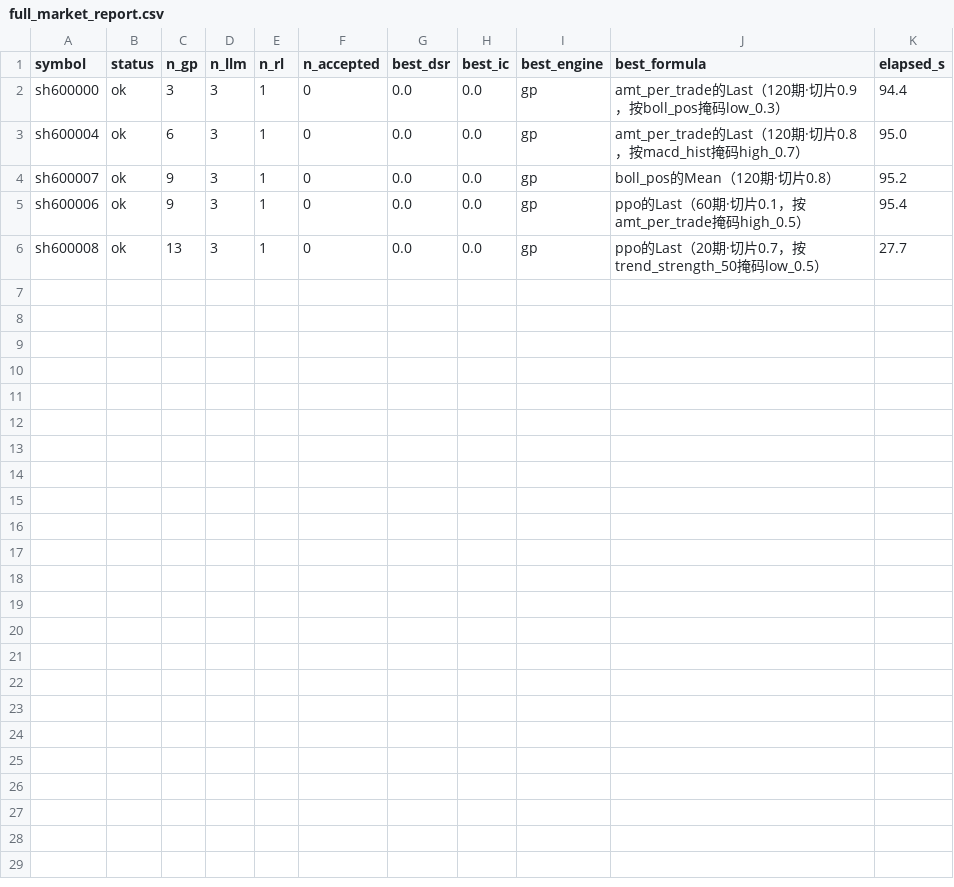
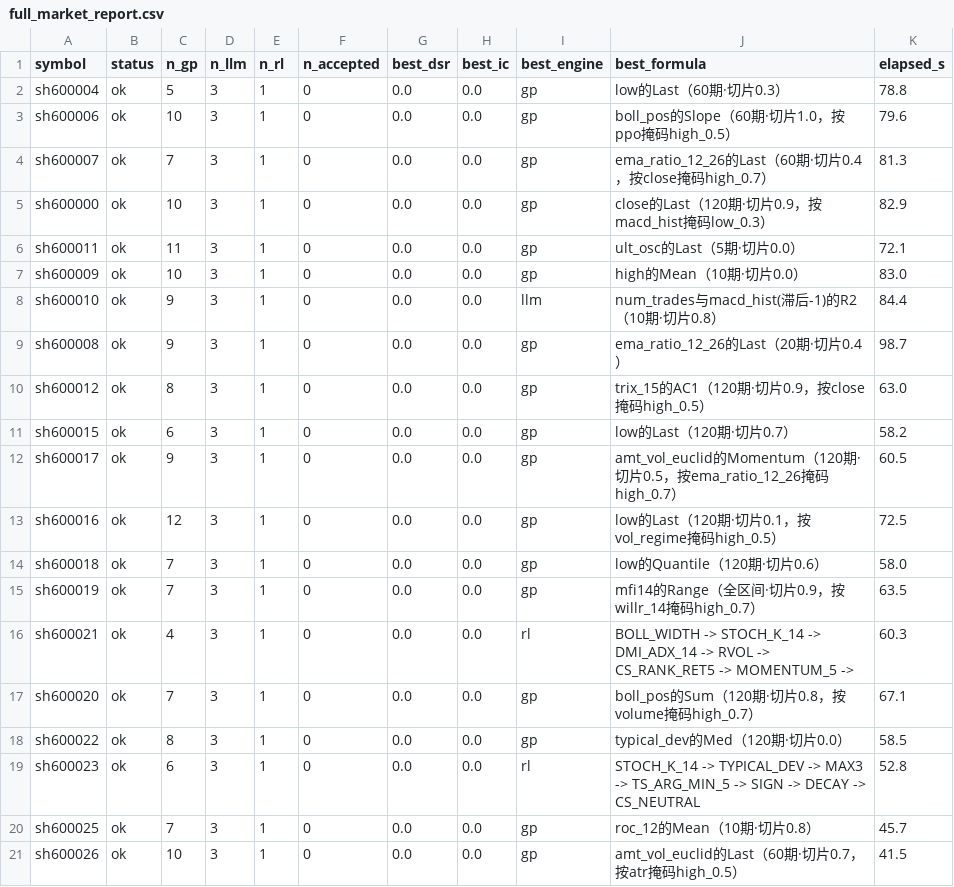
Before and after one commit to 15667h/FactorNexus, a CSV file: store/meta/full_market_report.csv, drawn as a sheet.

```diff
--- a/store/meta/full_market_report.csv
+++ b/store/meta/full_market_report.csv
@@ -1,6 +1,21 @@
 symbol,status,n_gp,n_llm,n_rl,n_accepted,best_dsr,best_ic,best_engine,best_formula,elapsed_s
-sh600000,ok,3,3,1,0,0.0,0.0,gp,amt_per_trade的Last（120期·切片0.9，按boll_pos掩码low_0.3）,94.4
-sh600004,ok,6,3,1,0,0.0,0.0,gp,amt_per_trade的Last（120期·切片0.8，按macd_hist掩码high_0.7）,95.0
-sh600007,ok,9,3,1,0,0.0,0.0,gp,boll_pos的Mean（120期·切片0.8）,95.2
-sh600006,ok,9,3,1,0,0.0,0.0,gp,ppo的Last（60期·切片0.1，按amt_per_trade掩码high_0.5）,95.4
-sh600008,ok,13,3,1,0,0.0,0.0,gp,ppo的Last（20期·切片0.7，按trend_strength_50掩码low_0.5）,27.7
+sh600004,ok,5,3,1,0,0.0,0.0,gp,low的Last（60期·切片0.3）,78.8
+sh600006,ok,10,3,1,0,0.0,0.0,gp,boll_pos的Slope（60期·切片1.0，按ppo掩码high_0.5）,79.6
+sh600007,ok,7,3,1,0,0.0,0.0,gp,ema_ratio_12_26的Last（60期·切片0.4，按close掩码high_0.7）,81.3
+sh600000,ok,10,3,1,0,0.0,0.0,gp,close的Last（120期·切片0.9，按macd_hist掩码low_0.3）,82.9
+sh600011,ok,11,3,1,0,0.0,0.0,gp,ult_osc的Last（5期·切片0.0）,72.1
+sh600009,ok,10,3,1,0,0.0,0.0,gp,high的Mean（10期·切片0.0）,83.0
+sh600010,ok,9,3,1,0,0.0,0.0,llm,num_trades与macd_hist(滞后-1)的R2（10期·切片0.8）,84.4
+sh600008,ok,9,3,1,0,0.0,0.0,gp,ema_ratio_12_26的Last（20期·切片0.4）,98.7
+sh600012,ok,8,3,1,0,0.0,0.0,gp,trix_15的AC1（120期·切片0.9，按close掩码high_0.5）,63.0
+sh600015,ok,6,3,1,0,0.0,0.0,gp,low的Last（120期·切片0.7）,58.2
+sh600017,ok,9,3,1,0,0.0,0.0,gp,amt_vol_euclid的Momentum（120期·切片0.5，按ema_ratio_12_26掩码high_0.7）,60.5
+sh600016,ok,12,3,1,0,0.0,0.0,gp,low的Last（120期·切片0.1，按vol_regime掩码high_0.5）,72.5
+sh600018,ok,7,3,1,0,0.0,0.0,gp,low的Quantile（120期·切片0.6）,58.0
+sh600019,ok,7,3,1,0,0.0,0.0,gp,mfi14的Range（全区间·切片0.9，按willr_14掩码high_0.7）,63.5
+sh600021,ok,4,3,1,0,0.0,0.0,rl,BOLL_WIDTH -> STOCH_K_14 -> DMI_ADX_14 -> RVOL -> CS_RANK_RET5 -> MOMENTUM_5 -> ,60.3
+sh600020,ok,7,3,1,0,0.0,0.0,gp,boll_pos的Sum（120期·切片0.8，按volume掩码high_0.7）,67.1
+sh600022,ok,8,3,1,0,0.0,0.0,gp,typical_dev的Med（120期·切片0.0）,58.5
+sh600023,ok,6,3,1,0,0.0,0.0,rl,STOCH_K_14 -> TYPICAL_DEV -> MAX3 -> TS_ARG_MIN_5 -> SIGN -> DECAY -> CS_NEUTRAL,52.8
+sh600025,ok,7,3,1,0,0.0,0.0,gp,roc_12的Mean（10期·切片0.8）,45.7
+sh600026,ok,10,3,1,0,0.0,0.0,gp,amt_vol_euclid的Last（60期·切片0.7，按atr掩码high_0.5）,41.5
```
Also changed, not shown: 21 other files.
